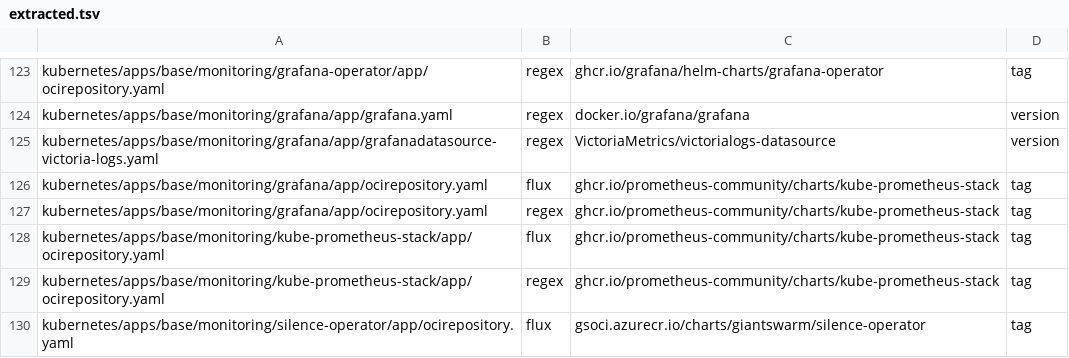
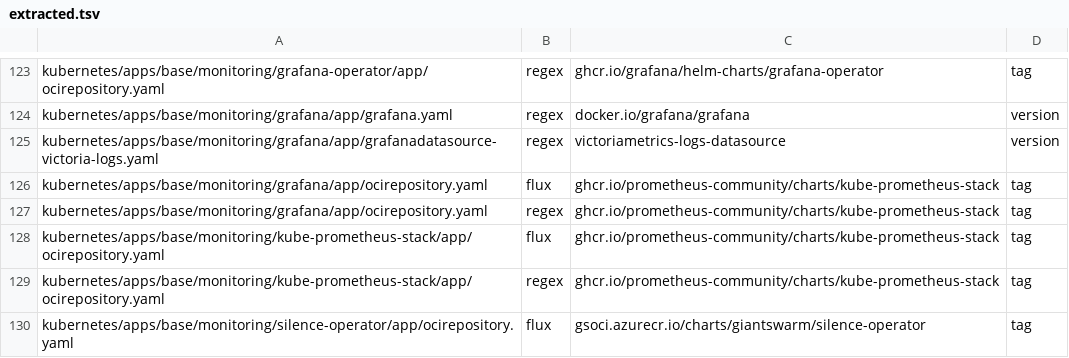
Before and after one commit to eekaan/k8s-gitops, a TSV file: .renovate/extracted.tsv, drawn as a sheet; only a part is shown, gaps mark what is left out.

Commit message:
read the Grafana plugin's versions from its catalogue (OBS-3) (#113)
Renovate reads the VictoriaLogs plugin's pin through a custom datasource, grafana-plugins, over the grafana.com listing that Grafana's entrypoint installs the plugin from, so it proposes only a version the catalogue lists, aged from the catalogue's createdAt, and never a GitHub release the catalogue lists later or not at all. renovate-check inlines customDatasources with the other preset keys, the tag-form and extraction records name the pin by that datasource and the plugin's id, and the Grafana docs and comments say what a pod does when its version is missing from the listing, incompatible with the running Grafana or without a package for its system. tests/logs.bats holds the pin, the datasource, the records and the absence of any other plugin repository in CI, and where docker runs it proves with Renovate's own pinned code, offline, that the lookup over a copy of the listing finds exactly its versions with their dates.

```diff
--- a/.renovate/extracted.tsv
+++ b/.renovate/extracted.tsv
@@ -124,3 +124,3 @@ kubernetes/apps/base/monitoring/grafana-operator/app/ocirepository.yaml	regex	gh
 kubernetes/apps/base/monitoring/grafana/app/grafana.yaml	regex	docker.io/grafana/grafana	version
-kubernetes/apps/base/monitoring/grafana/app/grafanadatasource-victoria-logs.yaml	regex	VictoriaMetrics/victorialogs-datasource	version
+kubernetes/apps/base/monitoring/grafana/app/grafanadatasource-victoria-logs.yaml	regex	victoriametrics-logs-datasource	version
 kubernetes/apps/base/monitoring/grafana/app/ocirepository.yaml	flux	ghcr.io/prometheus-community/charts/kube-prometheus-stack	tag
```
Also changed, not shown: .renovate/tag-forms.tsv, 8 other files.
